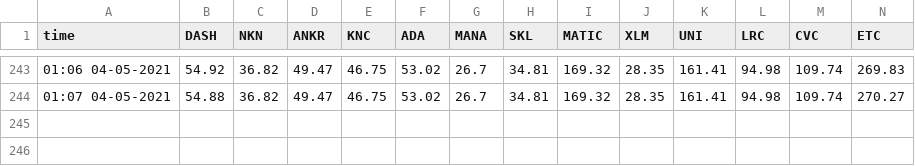
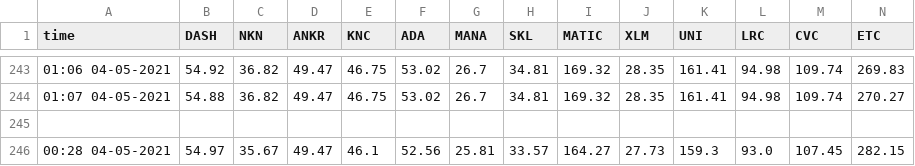
Before and after one commit to nicolas-landel/Crypto, a CSV file: data.csv, drawn as a sheet; only a part is shown, gaps mark what is left out; rows hold the shown columns only; the diff names each change by its address in the sheet, - before the commit and + after, or states it on an @@ line.

Commit message:
Updated Repository data

```diff
--- a/data.csv
+++ b/data.csv
+row 245: (empty)
+row 246: 00:28 04-05-2021 | 54.97 | 35.67 | 49.47 | 46.1 | 52.56 | 25.81 | 33.57 | 164.27 | 27.73 | 159.3 | 93.0 | 107.45 | 282.15
```
